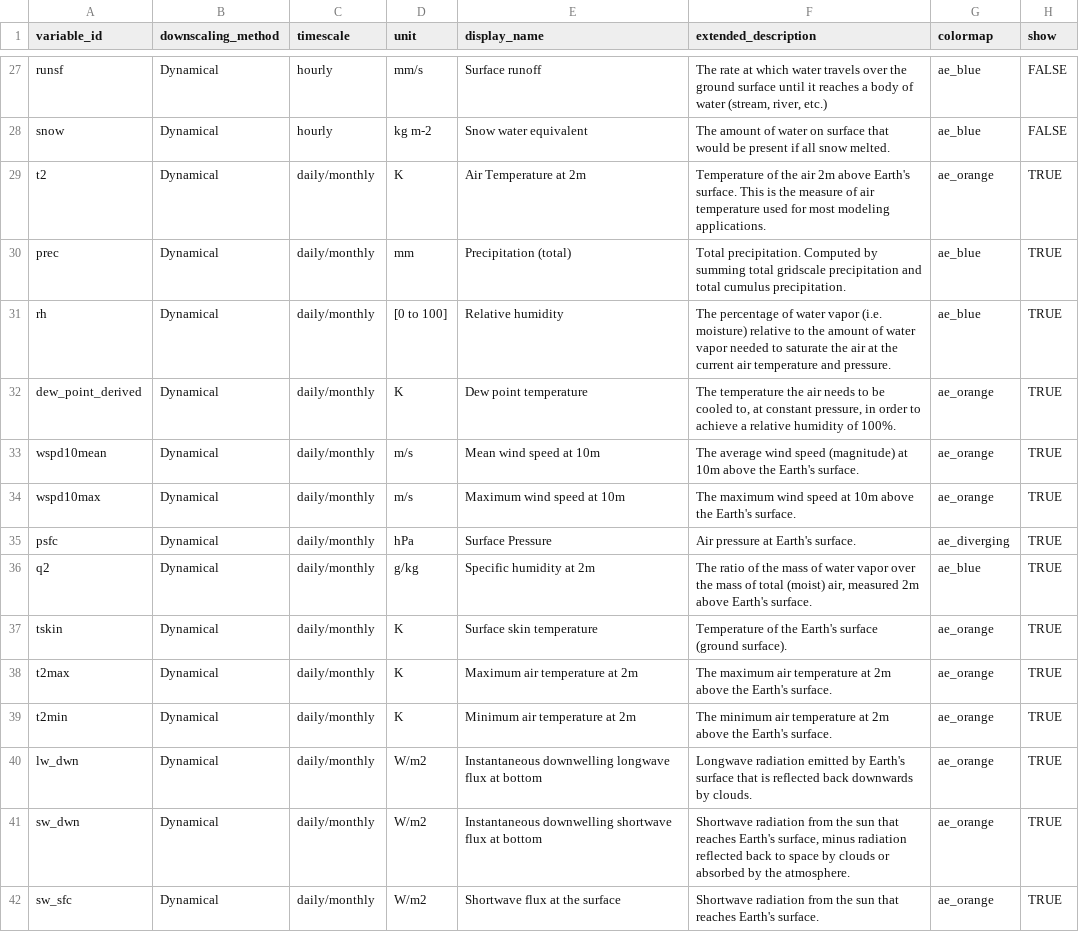
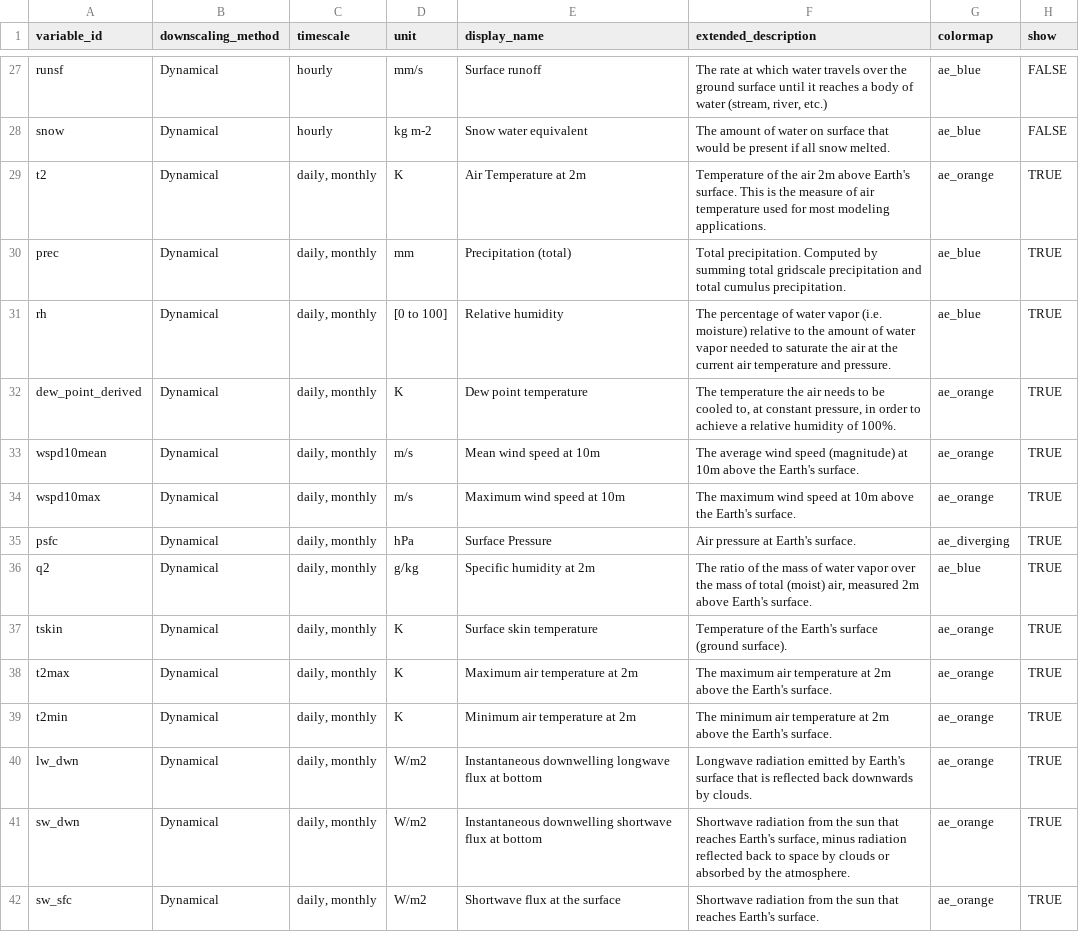
Before and after one commit to cal-adapt/climakitae, a CSV file: climakitae/data/variable_descriptions.csv, drawn as a sheet; only a part is shown, gaps mark what is left out; the diff covers the shown part only.

```diff
--- a/climakitae/data/variable_descriptions.csv
+++ b/climakitae/data/variable_descriptions.csv
@@ -28,15 +28,15 @@ runsf,Dynamical,hourly,mm/s,Surface runoff,"The rate at which water travels over
 snow,Dynamical,hourly,kg m-2,Snow water equivalent,The amount of water on surface that would be present if all snow melted. ,ae_blue,FALSE
-t2,Dynamical,daily/monthly,K,Air Temperature at 2m,Temperature of the air 2m above Earth's surface. This is the measure of air temperature used for most modeling applications.,ae_orange,TRUE
-prec,Dynamical,daily/monthly,mm,Precipitation (total),Total precipitation. Computed by summing total gridscale precipitation and total cumulus precipitation.,ae_blue,TRUE
-rh,Dynamical,daily/monthly,[0 to 100],Relative humidity,The percentage of water vapor (i.e. moisture) relative to the amount of water vapor needed to saturate the air at the current air temperature and pressure.,ae_blue,TRUE
-dew_point_derived,Dynamical,daily/monthly,K,Dew point temperature,"The temperature the air needs to be cooled to, at constant pressure, in order to achieve a relative humidity of 100%.",ae_orange,TRUE
-wspd10mean,Dynamical,daily/monthly,m/s,Mean wind speed at 10m,The average wind speed (magnitude) at 10m above the Earth's surface. ,ae_orange,TRUE
-wspd10max,Dynamical,daily/monthly,m/s,Maximum wind speed at 10m,The maximum wind speed at 10m above the Earth's surface. ,ae_orange,TRUE
-psfc,Dynamical,daily/monthly,hPa,Surface Pressure,Air pressure at Earth's surface.,ae_diverging,TRUE
-q2,Dynamical,daily/monthly,g/kg,Specific humidity at 2m,"The ratio of the mass of water vapor over the mass of total (moist) air, measured 2m above Earth's surface.",ae_blue,TRUE
-tskin,Dynamical,daily/monthly,K,Surface skin temperature,Temperature of the Earth's surface (ground surface).,ae_orange,TRUE
-t2max,Dynamical,daily/monthly,K,Maximum air temperature at 2m,The maximum air temperature at 2m above the Earth's surface. ,ae_orange,TRUE
-t2min,Dynamical,daily/monthly,K,Minimum air temperature at 2m,The minimum air temperature at 2m above the Earth's surface. ,ae_orange,TRUE
-lw_dwn,Dynamical,daily/monthly,W/m2,Instantaneous downwelling longwave flux at bottom,Longwave radiation emitted by Earth's surface that is reflected back downwards by clouds. ,ae_orange,TRUE
-sw_dwn,Dynamical,daily/monthly,W/m2,Instantaneous downwelling shortwave flux at bottom,"Shortwave radiation from the sun that reaches Earth's surface, minus radiation reflected back to space by clouds or absorbed by the atmosphere.",ae_orange,TRUE
-sw_sfc,Dynamical,daily/monthly,W/m2,Shortwave flux at the surface,Shortwave radiation from the sun that reaches Earth's surface. ,ae_orange,TRUE
+t2,Dynamical,"daily, monthly",K,Air Temperature at 2m,Temperature of the air 2m above Earth's surface. This is the measure of air temperature used for most modeling applications.,ae_orange,TRUE
+prec,Dynamical,"daily, monthly",mm,Precipitation (total),Total precipitation. Computed by summing total gridscale precipitation and total cumulus precipitation.,ae_blue,TRUE
+rh,Dynamical,"daily, monthly",[0 to 100],Relative humidity,The percentage of water vapor (i.e. moisture) relative to the amount of water vapor needed to saturate the air at the current air temperature and pressure.,ae_blue,TRUE
+dew_point_derived,Dynamical,"daily, monthly",K,Dew point temperature,"The temperature the air needs to be cooled to, at constant pressure, in order to achieve a relative humidity of 100%.",ae_orange,TRUE
+wspd10mean,Dynamical,"daily, monthly",m/s,Mean wind speed at 10m,The average wind speed (magnitude) at 10m above the Earth's surface. ,ae_orange,TRUE
+wspd10max,Dynamical,"daily, monthly",m/s,Maximum wind speed at 10m,The maximum wind speed at 10m above the Earth's surface. ,ae_orange,TRUE
+psfc,Dynamical,"daily, monthly",hPa,Surface Pressure,Air pressure at Earth's surface.,ae_diverging,TRUE
+q2,Dynamical,"daily, monthly",g/kg,Specific humidity at 2m,"The ratio of the mass of water vapor over the mass of total (moist) air, measured 2m above Earth's surface.",ae_blue,TRUE
+tskin,Dynamical,"daily, monthly",K,Surface skin temperature,Temperature of the Earth's surface (ground surface).,ae_orange,TRUE
+t2max,Dynamical,"daily, monthly",K,Maximum air temperature at 2m,The maximum air temperature at 2m above the Earth's surface. ,ae_orange,TRUE
+t2min,Dynamical,"daily, monthly",K,Minimum air temperature at 2m,The minimum air temperature at 2m above the Earth's surface. ,ae_orange,TRUE
+lw_dwn,Dynamical,"daily, monthly",W/m2,Instantaneous downwelling longwave flux at bottom,Longwave radiation emitted by Earth's surface that is reflected back downwards by clouds. ,ae_orange,TRUE
+sw_dwn,Dynamical,"daily, monthly",W/m2,Instantaneous downwelling shortwave flux at bottom,"Shortwave radiation from the sun that reaches Earth's surface, minus radiation reflected back to space by clouds or absorbed by the atmosphere.",ae_orange,TRUE
+sw_sfc,Dynamical,"daily, monthly",W/m2,Shortwave flux at the surface,Shortwave radiation from the sun that reaches Earth's surface. ,ae_orange,TRUE
```
Also changed, not shown: 1 added row and 24 edited cells elsewhere in this file, 2 other files.
